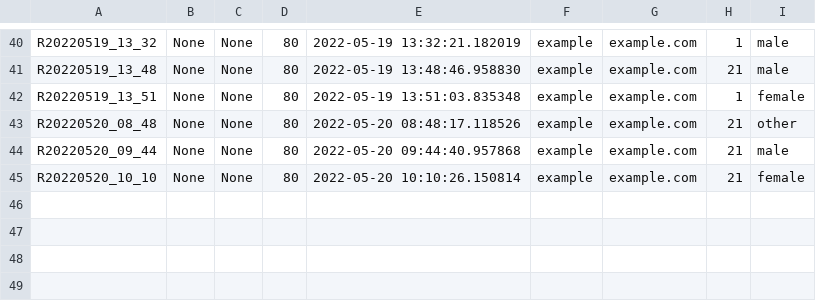
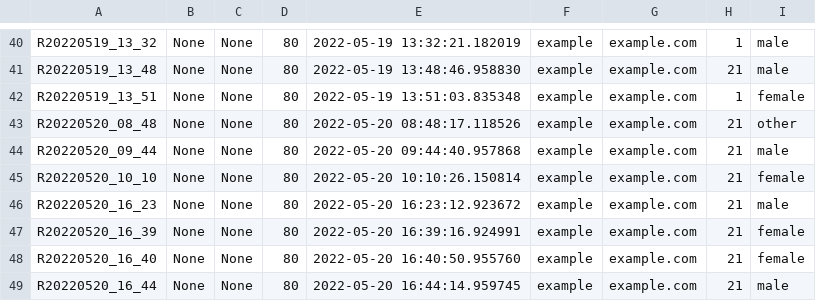
Before and after one commit to sakuraimai/Kaken_Apology_R, a CSV file: results/personal_info.csv, drawn as a sheet; only a part is shown, gaps mark what is left out.

```diff
--- a/results/personal_info.csv
+++ b/results/personal_info.csv
@@ -45 +45,5 @@ R20220520_09_44,None,None,80,2022-05-20 09:44:40.957868,example,example.com,21,m
 R20220520_10_10,None,None,80,2022-05-20 10:10:26.150814,example,example.com,21,female
+R20220520_16_23,None,None,80,2022-05-20 16:23:12.923672,example,example.com,21,male
+R20220520_16_39,None,None,80,2022-05-20 16:39:16.924991,example,example.com,21,female
+R20220520_16_40,None,None,80,2022-05-20 16:40:50.955760,example,example.com,21,female
+R20220520_16_44,None,None,80,2022-05-20 16:44:14.959745,example,example.com,21,male
```
Also changed, not shown: experiment_folder/overview.csv, results/new_apology_test.csv, 5 other files.
